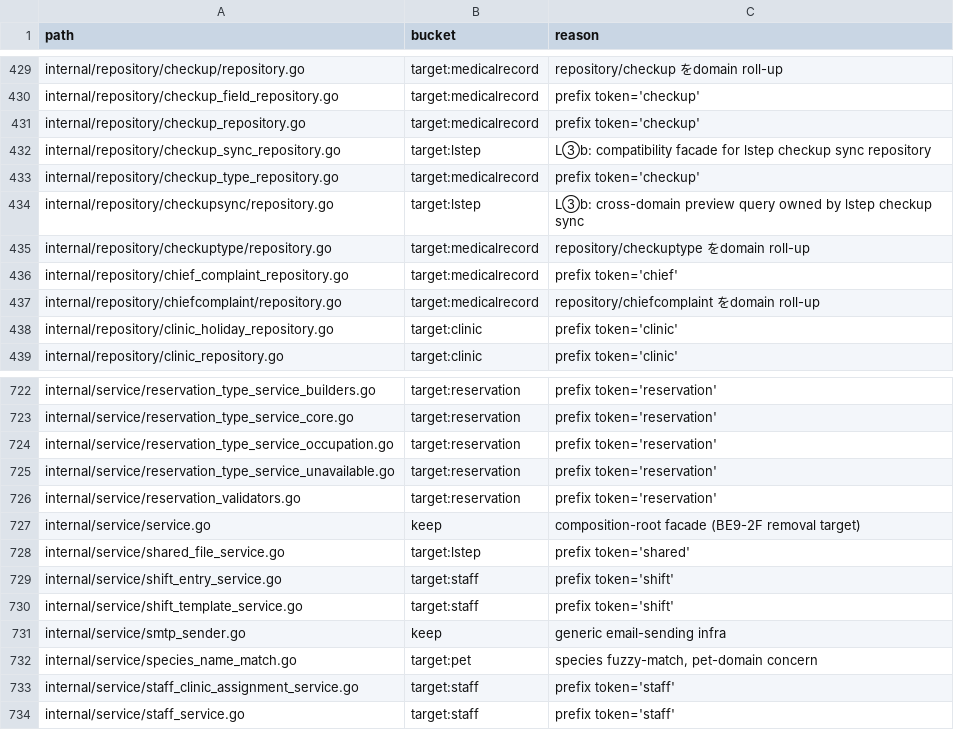
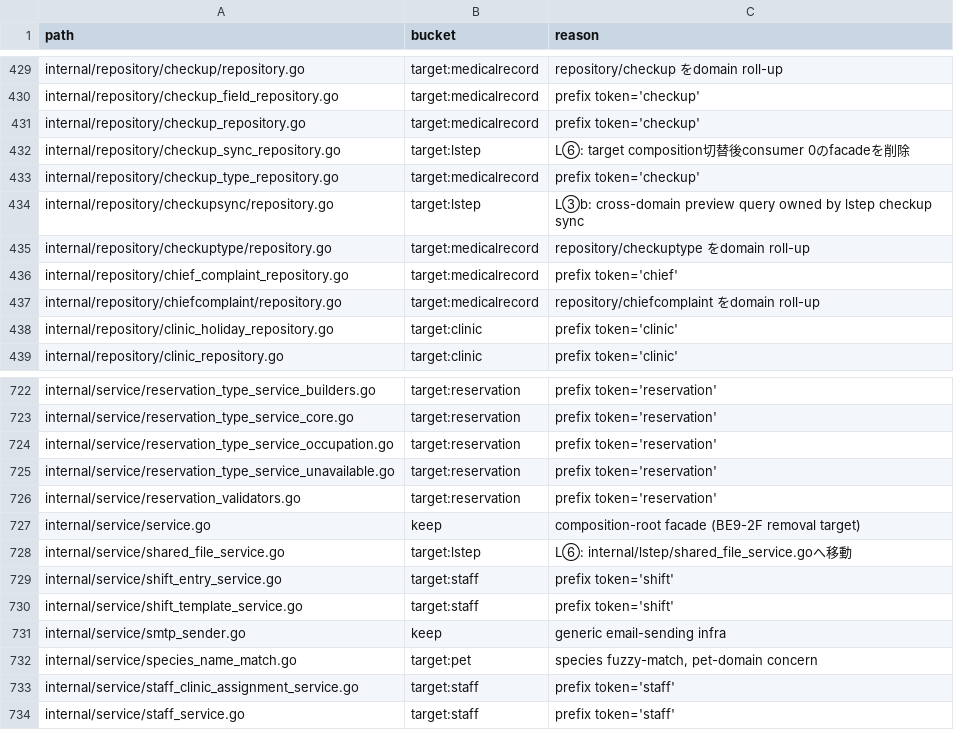
Before and after one commit to MinoruSoga/AnimalEkarte, a CSV file: docs/architecture/be9-2a-classification-manifest.csv, drawn as a sheet; only a part is shown, gaps mark what is left out; the diff covers the shown part only.

Commit message:
docs(backend): record LSTEP L6 completion

```diff
--- a/docs/architecture/be9-2a-classification-manifest.csv
+++ b/docs/architecture/be9-2a-classification-manifest.csv
@@ -431,3 +431,3 @@ internal/repository/checkup_field_repository.go,target:medicalrecord,prefix toke
 internal/repository/checkup_repository.go,target:medicalrecord,prefix token='checkup'
-internal/repository/checkup_sync_repository.go,target:lstep,L③b: compatibility facade for lstep checkup sync repository
+internal/repository/checkup_sync_repository.go,target:lstep,L⑥: target composition切替後consumer 0のfacadeを削除
 internal/repository/checkup_type_repository.go,target:medicalrecord,prefix token='checkup'
@@ -727,3 +727,3 @@ internal/service/reservation_validators.go,target:reservation,prefix token='rese
 internal/service/service.go,keep,composition-root facade (BE9-2F removal target)
-internal/service/shared_file_service.go,target:lstep,prefix token='shared'
+internal/service/shared_file_service.go,target:lstep,L⑥: internal/lstep/shared_file_service.goへ移動
 internal/service/shift_entry_service.go,target:staff,prefix token='shift'
```
Also changed, not shown: 19 edited cells elsewhere in this file, 3 other files.
